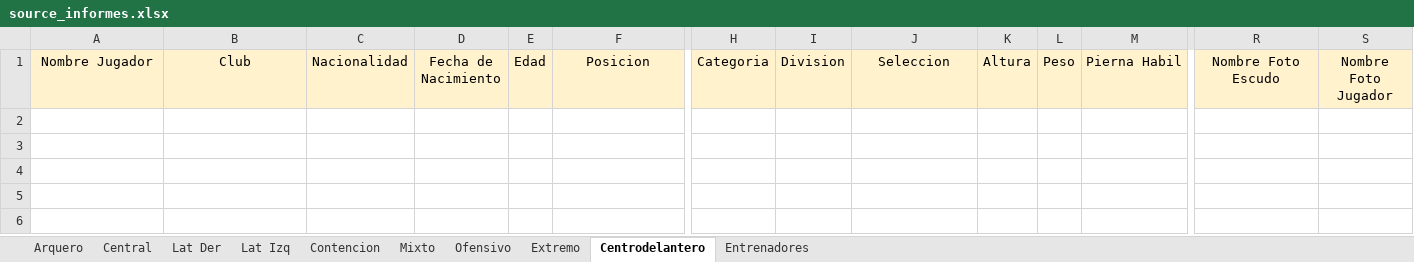
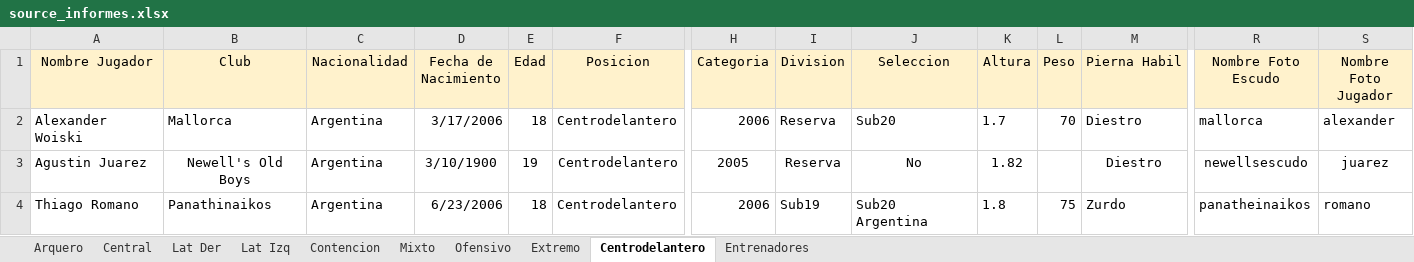
Before and after one commit to ipastore/scouting, an Excel workbook: data/source_informes.xlsx, sheet Centrodelantero, drawn as a sheet; only a part is shown, gaps mark what is left out; values as stored, in another font and other column widths than the file's, no borders; rows hold the shown columns only; the diff names each change by its address in the sheet, - before the commit and + after, or states it on an @@ line.

```diff
--- a/data/source_informes.xlsx (sheet Centrodelantero)
+++ b/data/source_informes.xlsx (sheet Centrodelantero)
+row 2: Alexander Woiski | Mallorca | Argentina | 3/17/2006 | 18 | Centrodelantero | 2006 | Reserva | Sub20 | 1.7 | 70 | Diestro | mallorca | alexander
+row 3: Agustin Juarez | Newell's Old Boys | Argentina | 3/10/1900 | 19 | Centrodelantero | 2005 | Reserva | No | 1.82 |  | Diestro | newellsescudo | juarez
+row 4: Thiago Romano | Panathinaikos | Argentina | 6/23/2006 | 18 | Centrodelantero | 2006 | Sub19 | Sub20 Argentina | 1.8 | 75 | Zurdo | panatheinaikos | romano
```
Also changed, not shown: sheet Central, sheet Extremo, sheet Ofensivo, sheet Lat Izq, sheet Lat Der, sheet Mixto, 2 other files.
